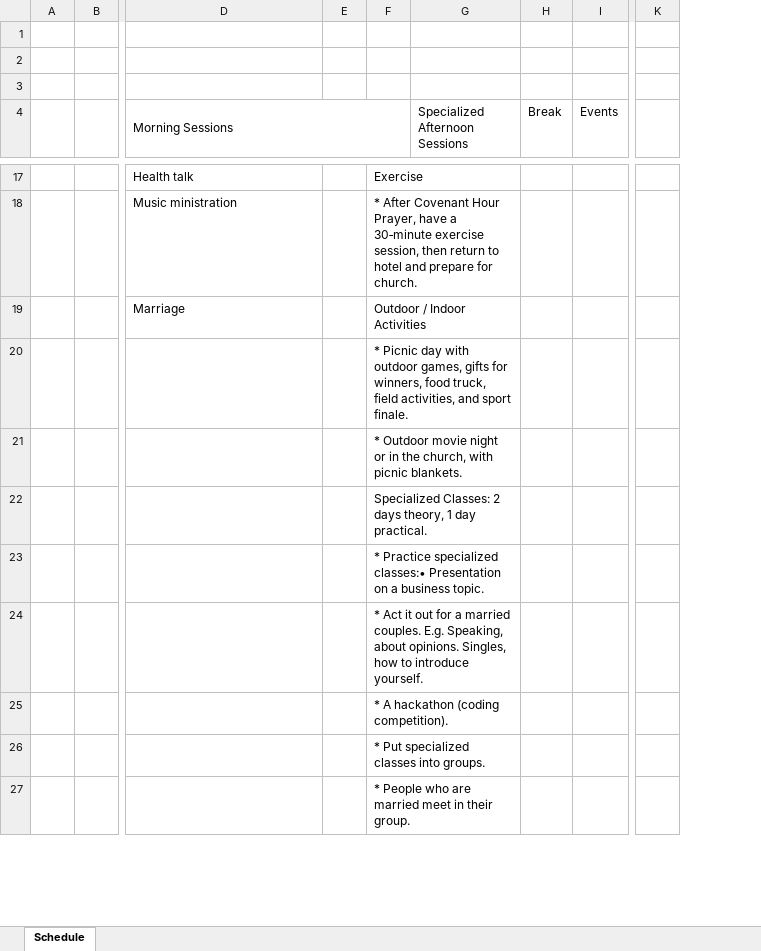
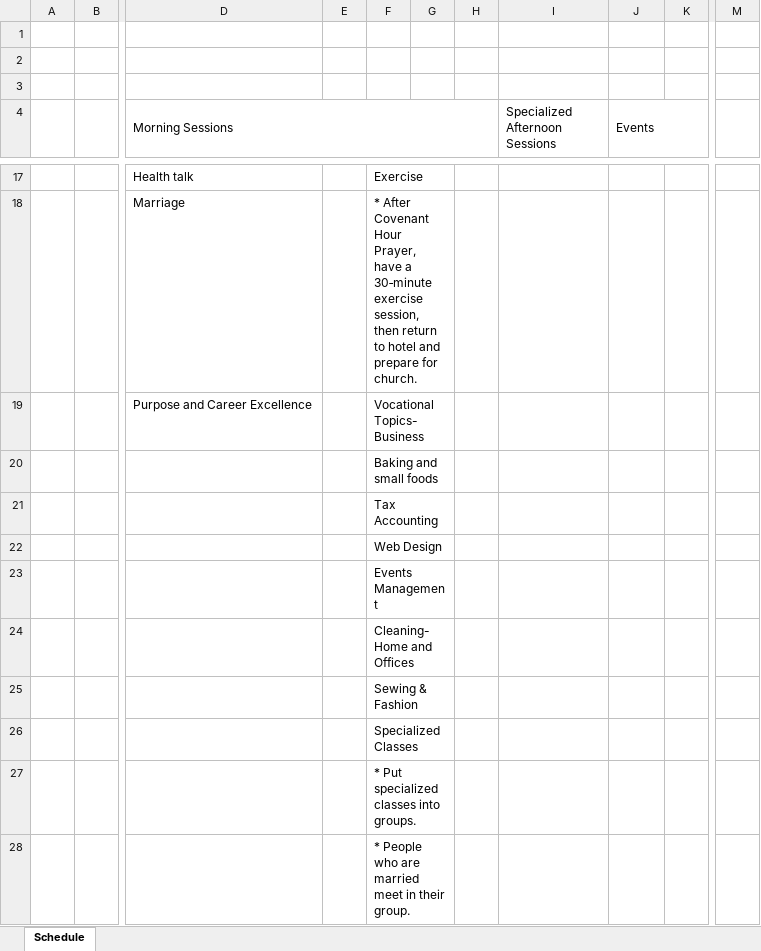
Before and after one commit to israeladefemi/AYAC-2026, an Excel workbook: AYAC 2026 Schedule of Events.xlsx, sheet Schedule, drawn as a sheet; only a part is shown, gaps mark what is left out; values as stored, in another font and other column widths than the file's, no cell formats; removed rows and columns are numbered as before the commit, all else as after; rows hold the shown columns only; the diff covers the shown part only; the diff names each change by its address in the sheet, - before the commit and + after, or states it on an @@ line.

```diff
--- a/AYAC 2026 Schedule of Events.xlsx (sheet Schedule)
+++ b/AYAC 2026 Schedule of Events.xlsx (sheet Schedule)
-column E, empty
+column E, empty
+column G, empty
+column H, empty
-column H (Break), empty
+column K, empty
-column K, empty
+column M, empty
+J4:K4 merged
-F17:G17 merged
+F17:G17 merged
-row 18:  |  | Music ministration |  | * After Covenant Hour Prayer, have a 30‑minute exercise session, then return to hotel and prepare for church.
-F18: Outdoor / Indoor Activities
+F18: * After Covenant Hour Prayer, have a 30‑minute exercise session, then return to hotel and prepare for church.
-F19:G19 merged
+F18:G18 merged
+row 19:  |  | Purpose and Career Excellence |  | Vocational Topics-Business
-F20: * Picnic day with outdoor games, gifts for winners, food truck, field activities, and sport finale.
+F20: Baking and small foods
-F20:G20 merged
+F20:G20 merged
-F21: * Outdoor movie night or in the church, with picnic blankets.
+F21: Tax Accounting
-F21:G21 merged
+F21:G21 merged
-F22: Specialized Classes: 2 days theory, 1 day practical.
+F22: Web Design
-F22:G22 merged
+F22:G22 merged
-F23: * Practice specialized classes:• Presentation on a business topic.
+F23: Events Management
-F23:G23 merged
+F23:G23 merged
-F24: * Act it out for a married couples. E.g. Speaking, about opinions. Singles, how to introduce yourself.
+F24: Cleaning- Home and Offices
-F24:G24 merged
+F24:G24 merged
-F25: * A hackathon (coding competition).
+F25: Sewing & Fashion
-F25:G25 merged
+F25:G25 merged
+row 26:  |  |  |  | Specialized Classes
-F26:G26 merged
+F27:G27 merged
-F27:G27 merged
+F28:G28 merged
```
Also changed, not shown: 4 added rows, 6 removed rows, 8 edited cells and merged cells elsewhere in this sheet, cell formats, Oversight-AYAC 2026 Schedule.xlsx.
